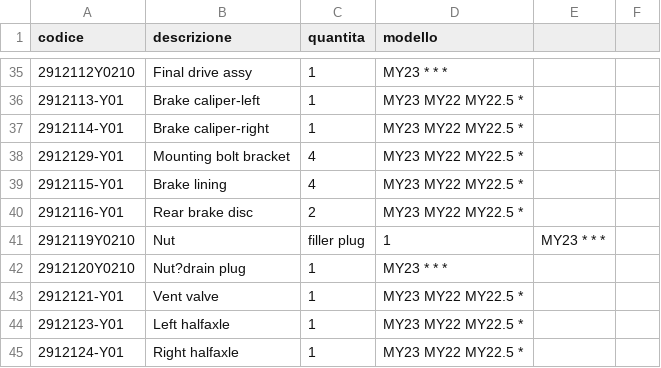
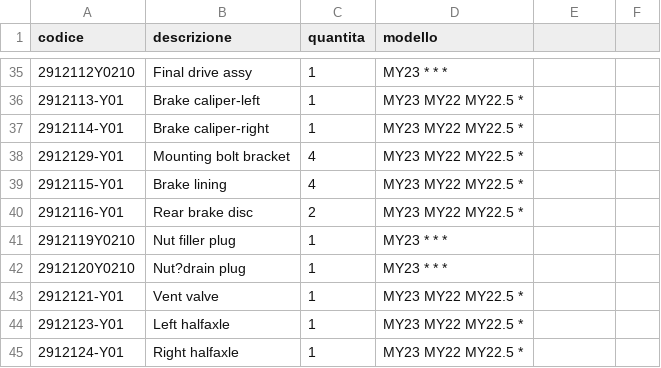
Before and after one commit to MicheleYOYO/YOYO-SpareParts, a CSV file: Parts.csv, drawn as a sheet; only a part is shown, gaps mark what is left out; the diff names each change by its address in the sheet, - before the commit and + after, or states it on an @@ line.

Commit message:
Update Parts.csv

```diff
--- a/Parts.csv
+++ b/Parts.csv
-B41 (descrizione): Nut
+B41 (descrizione): Nut filler plug
-C41 (quantita): filler plug
+C41 (quantita): 1
-D41 (modello): 1
+D41 (modello): MY23 * * *
-E41: MY23 * * *
+E41: (empty)
```
